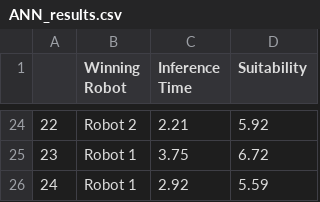
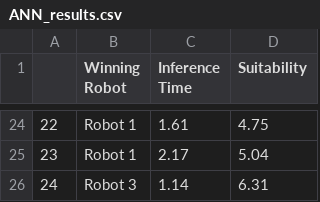
Before and after one commit to TME-6015-Programming-Project/main, a CSV file: Downstream/results/ANN_results.csv, drawn as a sheet; only a part is shown, gaps mark what is left out; the diff covers the shown part only.

```diff
--- a/Downstream/results/ANN_results.csv
+++ b/Downstream/results/ANN_results.csv
@@ -24,3 +24,3 @@
-22,Robot 2,2.21,5.92
-23,Robot 1,3.75,6.72
-24,Robot 1,2.92,5.59
+22,Robot 1,1.61,4.75
+23,Robot 1,2.17,5.04
+24,Robot 3,1.14,6.31
```
Also changed, not shown: 62 edited cells elsewhere in this file, Downstream/results/FIS_results.csv, 1 other file.
